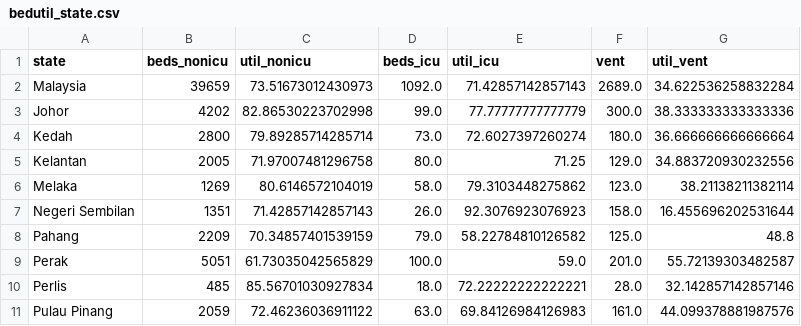
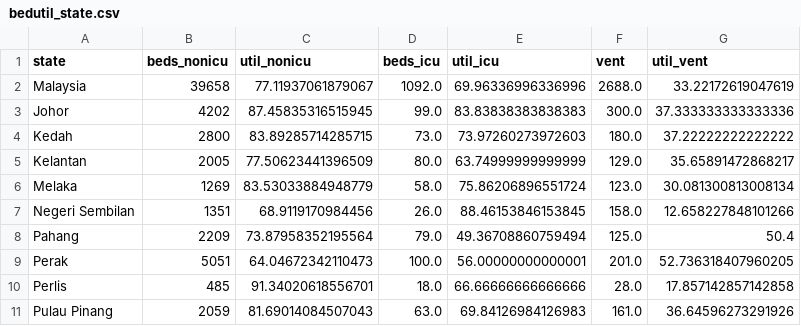
Before and after one commit to MoH-Malaysia/data-resources-public, a CSV file: bedutil_state.csv, drawn as a sheet; only a part is shown; the diff covers the shown part only.

Commit message:
Update: 2024-01-23

```diff
--- a/bedutil_state.csv
+++ b/bedutil_state.csv
@@ -1,11 +1,11 @@
 state,beds_nonicu,util_nonicu,beds_icu,util_icu,vent,util_vent
-Malaysia,39659,73.51673012430973,1092.0,71.42857142857143,2689.0,34.622536258832284
-Johor,4202,82.86530223702998,99.0,77.77777777777779,300.0,38.333333333333336
-Kedah,2800,79.89285714285714,73.0,72.6027397260274,180.0,36.666666666666664
-Kelantan,2005,71.97007481296758,80.0,71.25,129.0,34.883720930232556
-Melaka,1269,80.6146572104019,58.0,79.3103448275862,123.0,38.21138211382114
-Negeri Sembilan,1351,71.42857142857143,26.0,92.3076923076923,158.0,16.455696202531644
-Pahang,2209,70.34857401539159,79.0,58.22784810126582,125.0,48.8
-Perak,5051,61.73035042565829,100.0,59.0,201.0,55.72139303482587
-Perlis,485,85.56701030927834,18.0,72.22222222222221,28.0,32.142857142857146
-Pulau Pinang,2059,72.46236036911122,63.0,69.84126984126983,161.0,44.099378881987576
+Malaysia,39658,77.11937061879067,1092.0,69.96336996336996,2688.0,33.22172619047619
+Johor,4202,87.45835316515945,99.0,83.83838383838383,300.0,37.333333333333336
+Kedah,2800,83.89285714285715,73.0,73.97260273972603,180.0,37.22222222222222
+Kelantan,2005,77.50623441396509,80.0,63.74999999999999,129.0,35.65891472868217
+Melaka,1269,83.53033884948779,58.0,75.86206896551724,123.0,30.081300813008134
+Negeri Sembilan,1351,68.9119170984456,26.0,88.46153846153845,158.0,12.658227848101266
+Pahang,2209,73.87958352195564,79.0,49.36708860759494,125.0,50.4
+Perak,5051,64.04672342110473,100.0,56.00000000000001,201.0,52.736318407960205
+Perlis,485,91.34020618556701,18.0,66.66666666666666,28.0,17.857142857142858
+Pulau Pinang,2059,81.69014084507043,63.0,69.84126984126983,161.0,36.64596273291926
```
Also changed, not shown: 21 edited cells elsewhere in this file.
